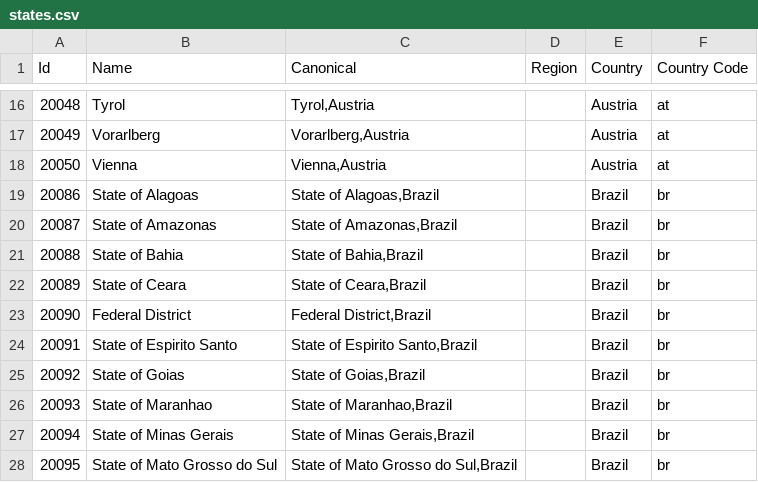
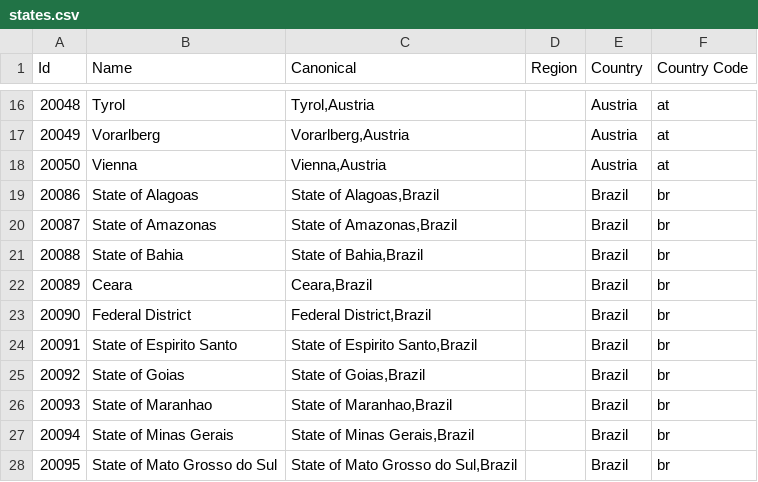
Before and after one commit to baileyherbert/geotargets, a CSV file: builds/csv/states.csv, drawn as a sheet; only a part is shown, gaps mark what is left out.

```diff
--- a/builds/csv/states.csv
+++ b/builds/csv/states.csv
@@ -21,3 +21,3 @@ Id,Name,Canonical,Region,Country,Country Code
 "20088","State of Bahia","State of Bahia,Brazil","","Brazil","br"
-"20089","State of Ceara","State of Ceara,Brazil","","Brazil","br"
+"20089","Ceara","Ceara,Brazil","","Brazil","br"
 "20090","Federal District","Federal District,Brazil","","Brazil","br"
```
Also changed, not shown: builds/csv/counties.csv, builds/csv/regions.csv, 7 other files.
